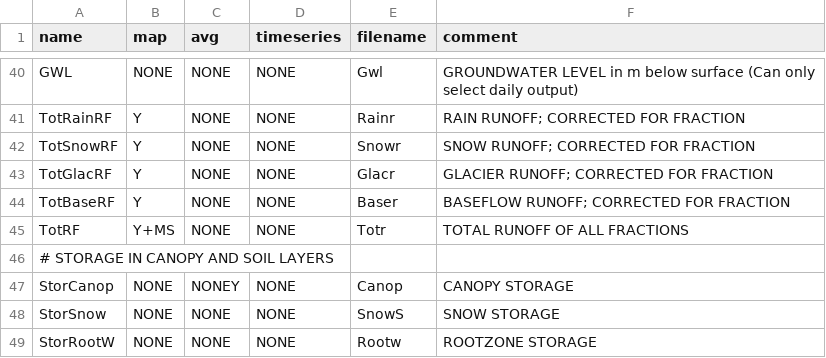
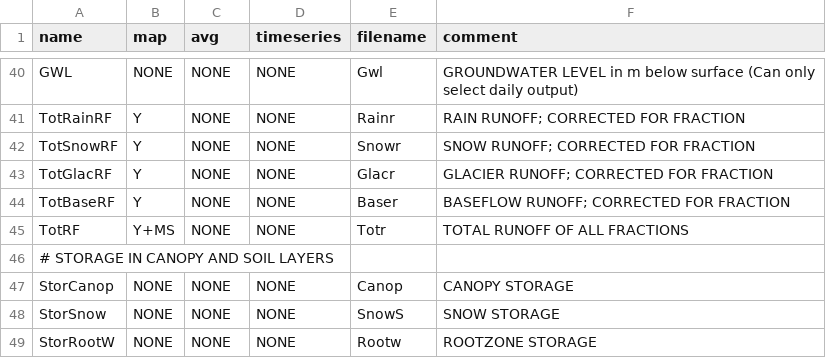
Before and after one commit to danbroman/sage, a CSV file: SPHY/trainings/202405-Bhutan/input/prep/reporting.csv, drawn as a sheet; only a part is shown, gaps mark what is left out.

Commit message:
fix typo

```diff
--- a/SPHY/trainings/202405-Bhutan/input/prep/reporting.csv
+++ b/SPHY/trainings/202405-Bhutan/input/prep/reporting.csv
@@ -46,3 +46,3 @@ TotRF,Y+MS,NONE,NONE,Totr,TOTAL RUNOFF OF ALL FRACTIONS
 # STORAGE IN CANOPY AND SOIL LAYERS,,,,,
-StorCanop,NONE,NONEY,NONE,Canop,CANOPY STORAGE
+StorCanop,NONE,NONE,NONE,Canop,CANOPY STORAGE
 StorSnow,NONE,NONE,NONE,SnowS,SNOW STORAGE
```
